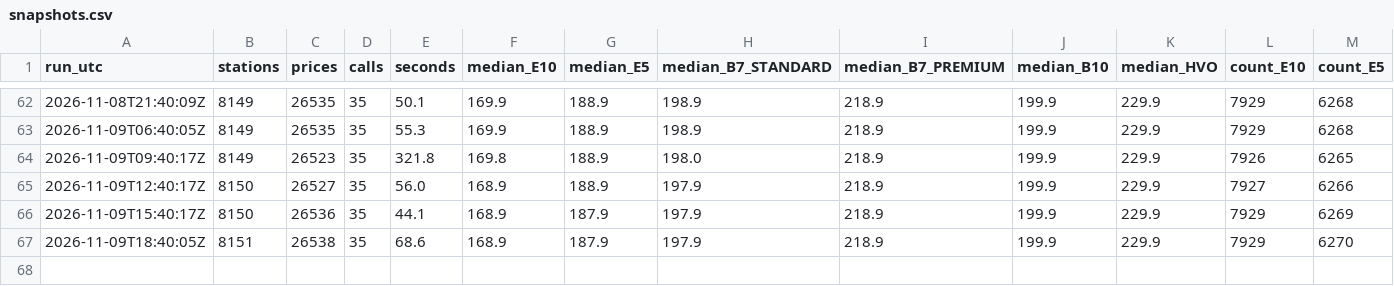
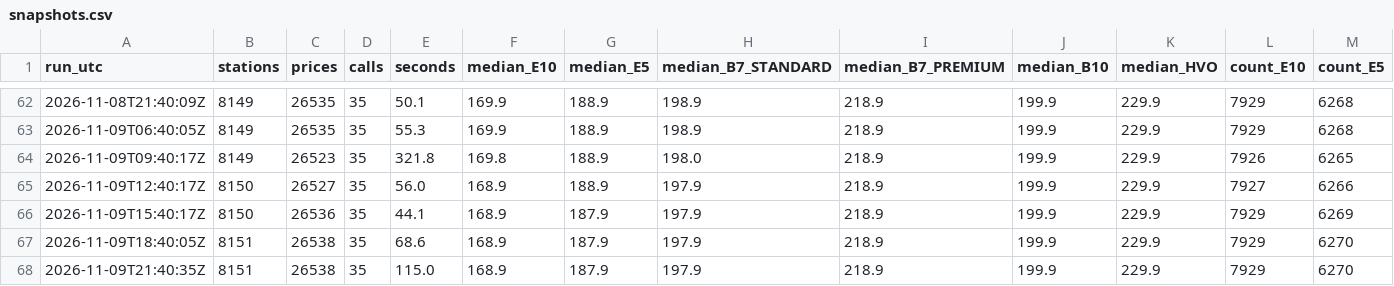
Before and after one commit to swhutchinson/uk-fuel-data, a CSV file: data/snapshots.csv, drawn as a sheet; only a part is shown, gaps mark what is left out; rows hold the shown columns only; the diff names each change by its address in the sheet, - before the commit and + after, or states it on an @@ line.

Commit message:
Snapshot 2026-11-09T21:42Z

```diff
--- a/data/snapshots.csv
+++ b/data/snapshots.csv
+row 68: 2026-11-09T21:40:35Z | 8151 | 26538 | 35 | 115.0 | 168.9 | 187.9 | 197.9 | 218.9 | 199.9 | 229.9 | 7929 | 6270
```
Also changed, not shown: data/daily_region.csv, 3 other files.
